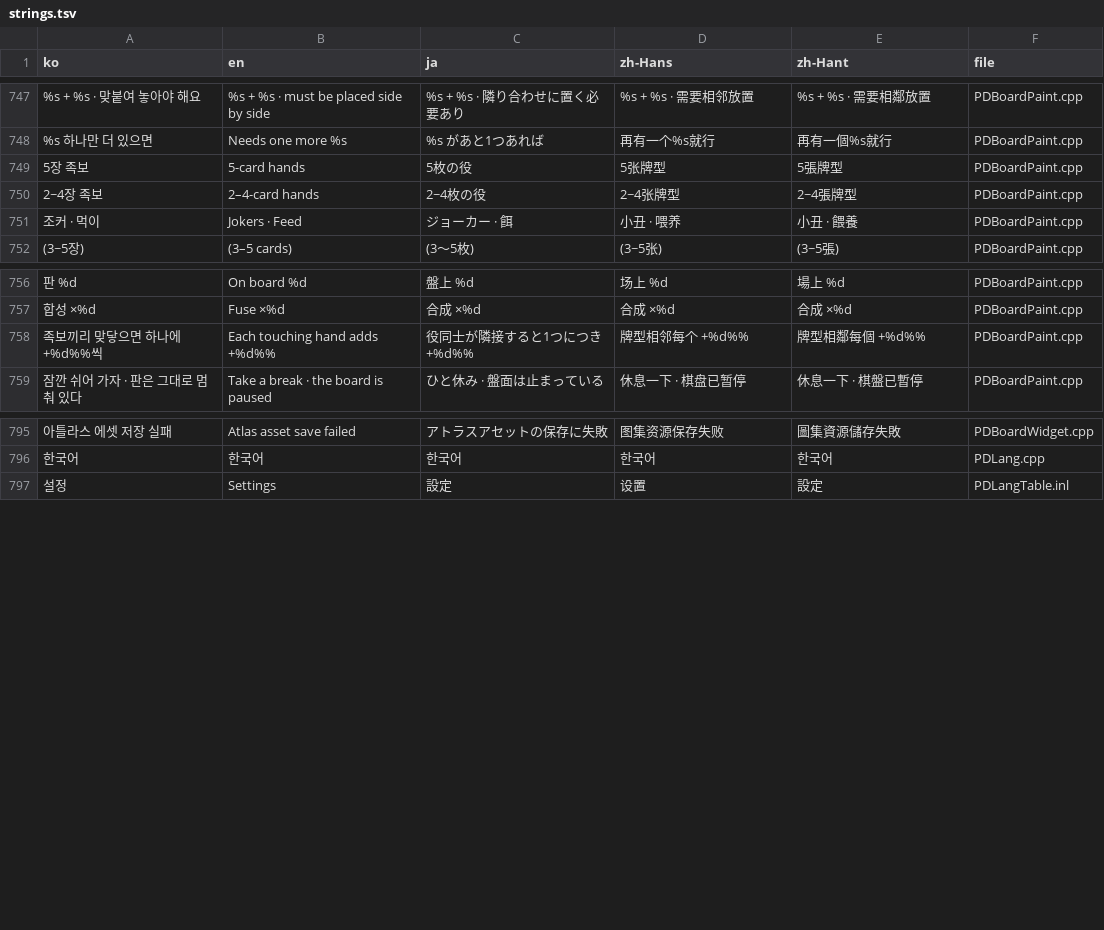
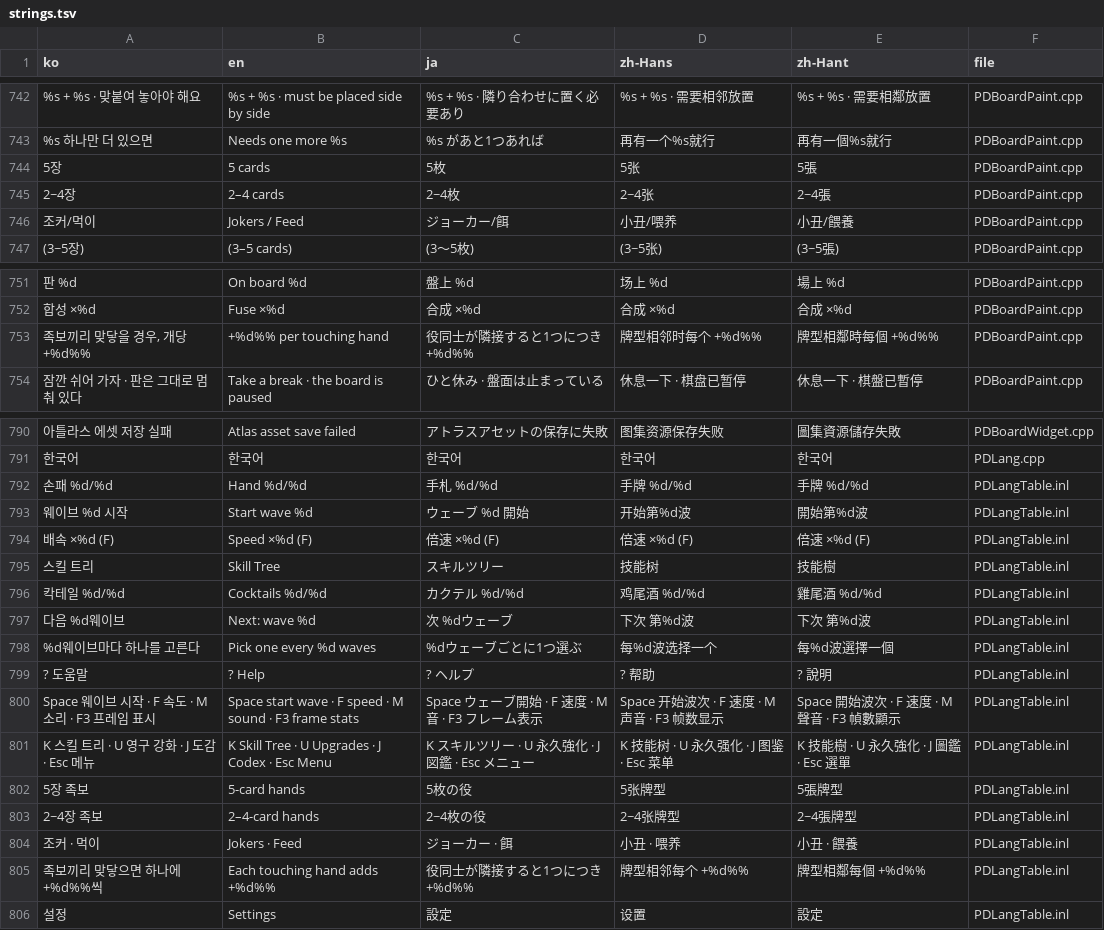
Before and after one commit to myLim820206/ProjectB, a TSV file: tools/lang/strings.tsv, drawn as a sheet; only a part is shown, gaps mark what is left out; removed rows and columns are numbered as before the commit, all else as after; the diff covers the shown part only; the diff names each change by its address in the sheet, - before the commit and + after, or states it on an @@ line.

```diff
--- a/tools/lang/strings.tsv
+++ b/tools/lang/strings.tsv
-row 749: 5장 족보 | 5-card hands | 5枚の役 | 5张牌型 | 5張牌型 | PDBoardPaint.cpp
+row 744: 5장 | 5 cards | 5枚 | 5张 | 5張 | PDBoardPaint.cpp
-A745 (ko): 2~4장 족보
+A745 (ko): 2~4장
-B745 (en): 2–4-card hands
+B745 (en): 2–4 cards
-C745 (ja): 2~4枚の役
+C745 (ja): 2~4枚
-D745 (zh-Hans): 2~4张牌型
+D745 (zh-Hans): 2~4张
-E745 (zh-Hant): 2~4張牌型
+E745 (zh-Hant): 2~4張
-row 751: 조커 · 먹이 | Jokers · Feed | ジョーカー · 餌 | 小丑 · 喂养 | 小丑 · 餵養 | PDBoardPaint.cpp
+row 746: 조커/먹이 | Jokers / Feed | ジョーカー/餌 | 小丑/喂养 | 小丑/餵養 | PDBoardPaint.cpp
-A753 (ko): 족보끼리 맞닿으면 하나에 +%d%%씩
+A753 (ko): 족보끼리 맞닿을 경우, 개당 +%d%%
-B753 (en): Each touching hand adds +%d%%
+B753 (en): +%d%% per touching hand
-D753 (zh-Hans): 牌型相邻每个 +%d%%
+D753 (zh-Hans): 牌型相邻时每个 +%d%%
-E753 (zh-Hant): 牌型相鄰每個 +%d%%
+E753 (zh-Hant): 牌型相鄰時每個 +%d%%
+row 792: 손패 %d/%d | Hand %d/%d | 手札 %d/%d | 手牌 %d/%d | 手牌 %d/%d | PDLangTable.inl
+row 793: 웨이브 %d 시작 | Start wave %d | ウェーブ %d 開始 | 开始第%d波 | 開始第%d波 | PDLangTable.inl
+row 794: 배속 ×%d (F) | Speed ×%d (F) | 倍速 ×%d (F) | 倍速 ×%d (F) | 倍速 ×%d (F) | PDLangTable.inl
+row 795: 스킬 트리 | Skill Tree | スキルツリー | 技能树 | 技能樹 | PDLangTable.inl
+row 796: 칵테일 %d/%d | Cocktails %d/%d | カクテル %d/%d | 鸡尾酒 %d/%d | 雞尾酒 %d/%d | PDLangTable.inl
+row 797: 다음 %d웨이브 | Next: wave %d | 次 %dウェーブ | 下次 第%d波 | 下次 第%d波 | PDLangTable.inl
+row 798: %d웨이브마다 하나를 고른다 | Pick one every %d waves | %dウェーブごとに1つ選ぶ | 每%d波选择一个 | 每%d波選擇一個 | PDLangTable.inl
+row 799: ? 도움말 | ? Help | ? ヘルプ | ? 帮助 | ? 說明 | PDLangTable.inl
+row 800: Space 웨이브 시작 · F 속도 · M 소리 · F3 프레임 표시 | Space start wave · F speed · M sound · F3 frame stats | Space ウェーブ開始 · F 速度 · M 音 · F3 フレーム表示 | Space 开始波次 · F 速度 · M 声音 · F3 帧数显示 | Space 開始波次 · F 速度 · M 聲音 · F3 幀數顯示 | PDLangTable.inl
+row 801: K 스킬 트리 · U 영구 강화 · J 도감 · Esc 메뉴 | K Skill Tree · U Upgrades · J Codex · Esc Menu | K スキルツリー · U 永久強化 · J 図鑑 · Esc メニュー | K 技能树 · U 永久强化 · J 图鉴 · Esc 菜单 | K 技能樹 · U 永久強化 · J 圖鑑 · Esc 選單 | PDLangTable.inl
+row 802: 5장 족보 | 5-card hands | 5枚の役 | 5张牌型 | 5張牌型 | PDLangTable.inl
+row 803: 2~4장 족보 | 2–4-card hands | 2~4枚の役 | 2~4张牌型 | 2~4張牌型 | PDLangTable.inl
+row 804: 조커 · 먹이 | Jokers · Feed | ジョーカー · 餌 | 小丑 · 喂养 | 小丑 · 餵養 | PDLangTable.inl
+row 805: 족보끼리 맞닿으면 하나에 +%d%%씩 | Each touching hand adds +%d%% | 役同士が隣接すると1つにつき +%d%% | 牌型相邻每个 +%d%% | 牌型相鄰每個 +%d%% | PDLangTable.inl
```
Also changed, not shown: 3 added rows, 8 removed rows, 1 moved row and 10 edited cells elsewhere in this file, 17 other files.
